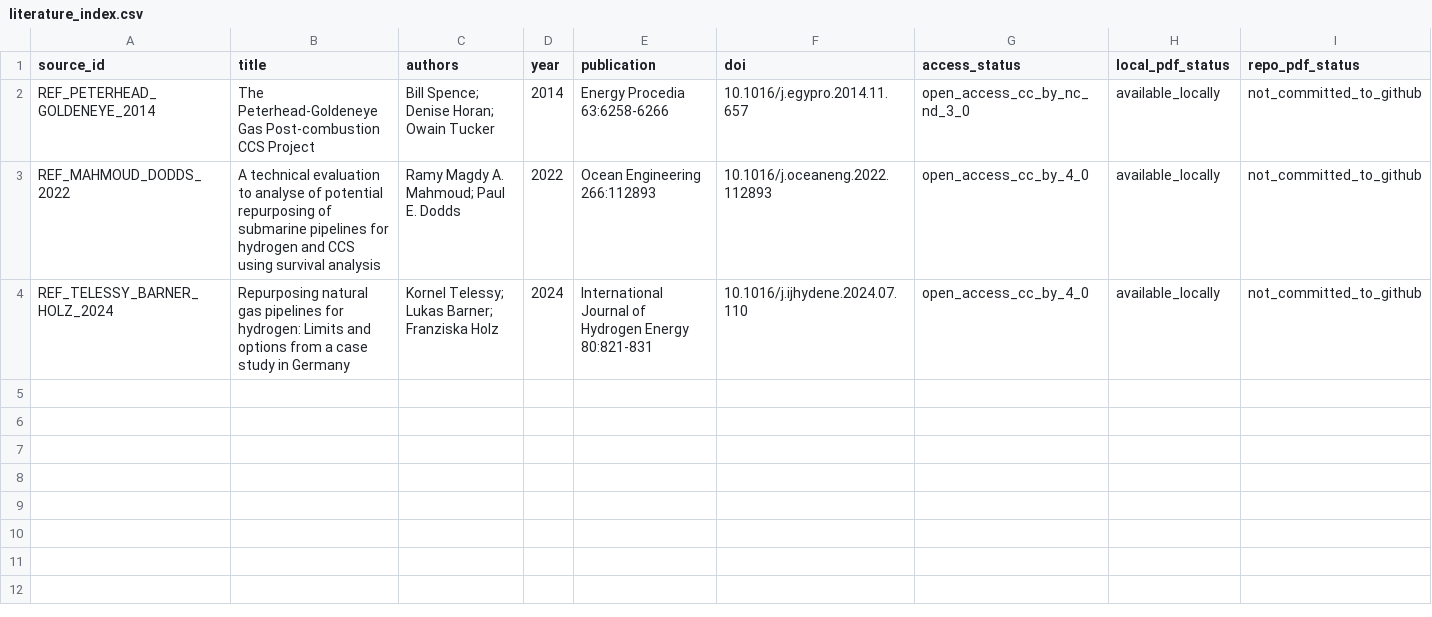
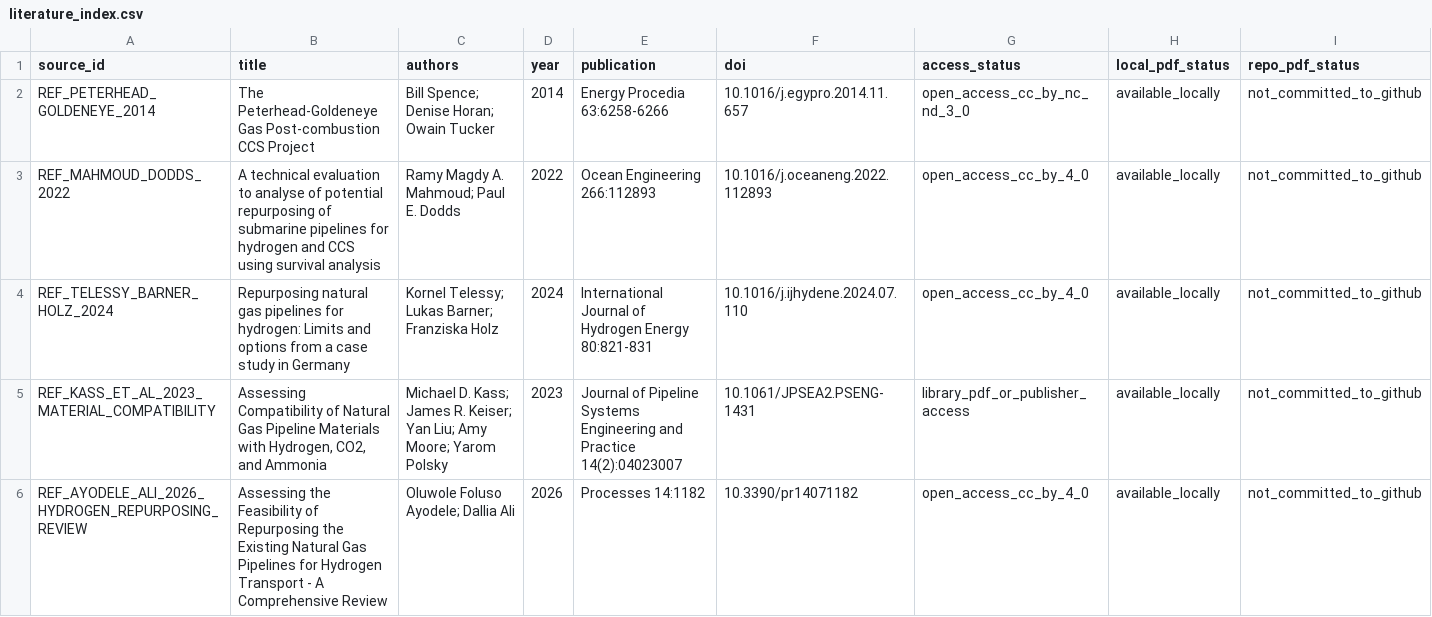
Before and after one commit to amirjahanbakhsh/Repurposing-Pipelines, a CSV file: references/literature_index.csv, drawn as a sheet; only a part is shown; rows hold the shown columns only; the diff names each change by its address in the sheet, - before the commit and + after, or states it on an @@ line.

Commit message:
Add pipeline material compatibility references

```diff
--- a/references/literature_index.csv
+++ b/references/literature_index.csv
+row 5: REF_KASS_ET_AL_2023_MATERIAL_COMPATIBILITY | Assessing Compatibility of Natural Gas Pipeline Materials with Hydrogen, CO2, and Ammonia | Michael D. Kass; James R. Keiser; Yan Liu; Amy Moore; Yarom Polsky | 2023 | Journal of Pipeline Systems Engineering and Practice 14(2):04023007 | 10.1061/JPSEA2.PSENG-1431 | library_pdf_or_publisher_access | available_locally | not_committed_to_github
+row 6: REF_AYODELE_ALI_2026_HYDROGEN_REPURPOSING_REVIEW | Assessing the Feasibility of Repurposing the Existing Natural Gas Pipelines for Hydrogen Transport - A Comprehensive Review | Oluwole Foluso Ayodele; Dallia Ali | 2026 | Processes 14:1182 | 10.3390/pr14071182 | open_access_cc_by_4_0 | available_locally | not_committed_to_github
```
Also changed, not shown: 2 other files.
